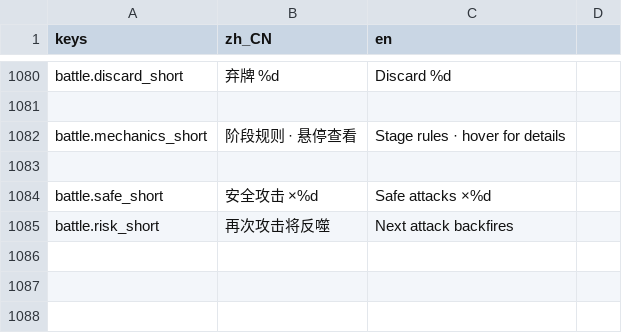
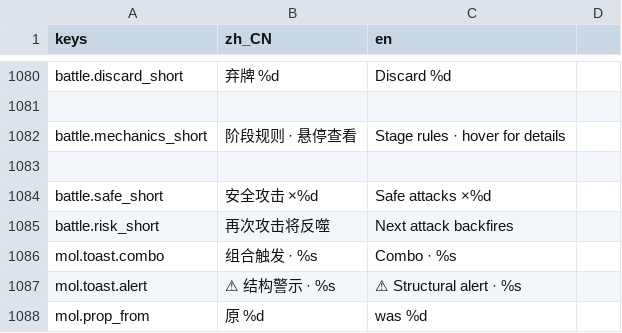
Before and after one commit to bug1024/LastMolecule, a CSV file: localization/translations.csv, drawn as a sheet; only a part is shown, gaps mark what is left out; the diff names each change by its address in the sheet, - before the commit and + after, or states it on an @@ line.

```diff
--- a/localization/translations.csv
+++ b/localization/translations.csv
+row 1086: mol.toast.combo | 组合触发 · %s | Combo · %s
+row 1087: mol.toast.alert | ⚠ 结构警示 · %s | ⚠ Structural alert · %s
+row 1088: mol.prop_from | 原 %d | was %d
```
Also changed, not shown: 14 other files.
